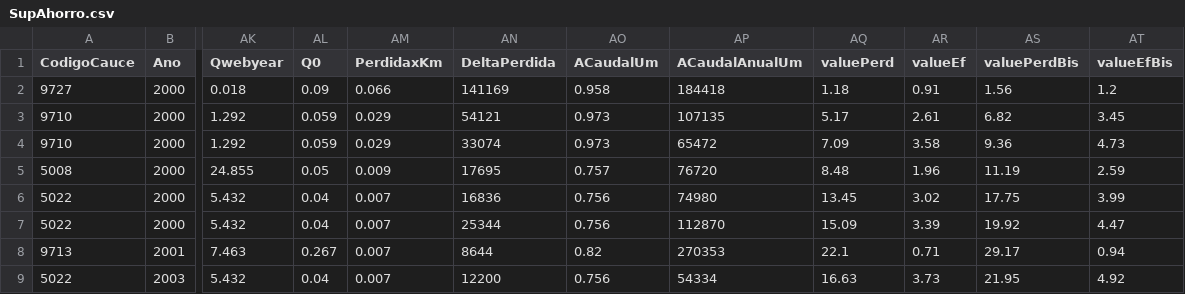
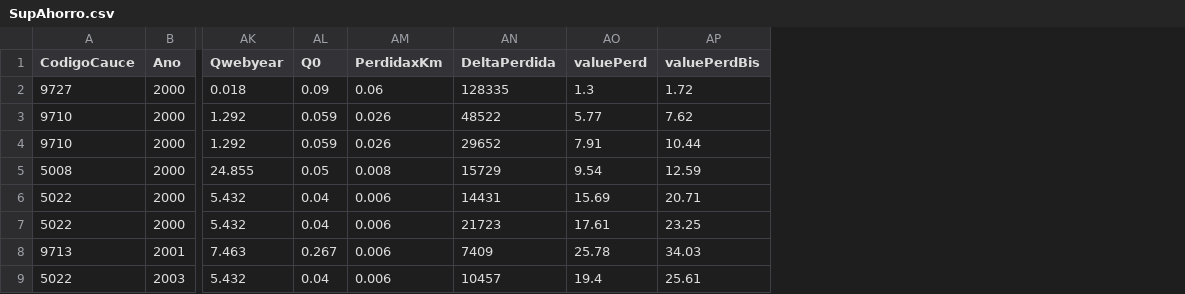
Before and after one commit to sebary/FcaIrrigacion, a CSV file: DgiData/Estimaciones/SupAhorro.csv, drawn as a sheet; only a part is shown, gaps mark what is left out; removed rows and columns are numbered as before the commit, all else as after; the diff covers the shown part only; the diff names each change by its address in the sheet, - before the commit and + after, or states it on an @@ line.

```diff
--- a/DgiData/Estimaciones/SupAhorro.csv
+++ b/DgiData/Estimaciones/SupAhorro.csv
-column AO (ACaudalUm), rows 2-9: 0.958 | 0.973 | 0.973 | 0.757 | 0.756 | 0.756 | 0.82 | 0.756
-column AP (ACaudalAnualUm), rows 2-9: 184418 | 107135 | 65472 | 76720 | 74980 | 112870 | 270353 | 54334
-column AR (valueEf), rows 2-9: 0.91 | 2.61 | 3.58 | 1.96 | 3.02 | 3.39 | 0.71 | 3.73
-column AT (valueEfBis), rows 2-9: 1.2 | 3.45 | 4.73 | 2.59 | 3.99 | 4.47 | 0.94 | 4.92
-AM2 (PerdidaxKm): 0.066
+AM2 (PerdidaxKm): 0.06
-AN2 (DeltaPerdida): 141169
+AN2 (DeltaPerdida): 128335
-AO2 (valuePerd): 1.18
+AO2 (valuePerd): 1.3
-AP2 (valuePerdBis): 1.56
+AP2 (valuePerdBis): 1.72
-AM3:AM4 (PerdidaxKm): 0.029
+AM3:AM4 (PerdidaxKm): 0.026
-AN3 (DeltaPerdida): 54121
+AN3 (DeltaPerdida): 48522
-AO3 (valuePerd): 5.17
+AO3 (valuePerd): 5.77
-AP3 (valuePerdBis): 6.82
+AP3 (valuePerdBis): 7.62
-AN4 (DeltaPerdida): 33074
+AN4 (DeltaPerdida): 29652
-AO4 (valuePerd): 7.09
+AO4 (valuePerd): 7.91
-AP4 (valuePerdBis): 9.36
+AP4 (valuePerdBis): 10.44
-AM5 (PerdidaxKm): 0.009
+AM5 (PerdidaxKm): 0.008
-AN5 (DeltaPerdida): 17695
+AN5 (DeltaPerdida): 15729
-AO5 (valuePerd): 8.48
+AO5 (valuePerd): 9.54
-AP5 (valuePerdBis): 11.19
+AP5 (valuePerdBis): 12.59
-AM6:AM9 (PerdidaxKm): 0.007
+AM6:AM9 (PerdidaxKm): 0.006
-AN6 (DeltaPerdida): 16836
+AN6 (DeltaPerdida): 14431
-AO6 (valuePerd): 13.45
+AO6 (valuePerd): 15.69
-AP6 (valuePerdBis): 17.75
+AP6 (valuePerdBis): 20.71
-AN7 (DeltaPerdida): 25344
+AN7 (DeltaPerdida): 21723
-AO7 (valuePerd): 15.09
+AO7 (valuePerd): 17.61
-AP7 (valuePerdBis): 19.92
+AP7 (valuePerdBis): 23.25
-AN8 (DeltaPerdida): 8644
+AN8 (DeltaPerdida): 7409
-AO8 (valuePerd): 22.1
+AO8 (valuePerd): 25.78
-AP8 (valuePerdBis): 29.17
+AP8 (valuePerdBis): 34.03
-AN9 (DeltaPerdida): 12200
+AN9 (DeltaPerdida): 10457
-AO9 (valuePerd): 16.63
+AO9 (valuePerd): 19.4
-AP9 (valuePerdBis): 21.95
+AP9 (valuePerdBis): 25.61
```
Also changed, not shown: 60 edited cells elsewhere in this file, 13 other files.
